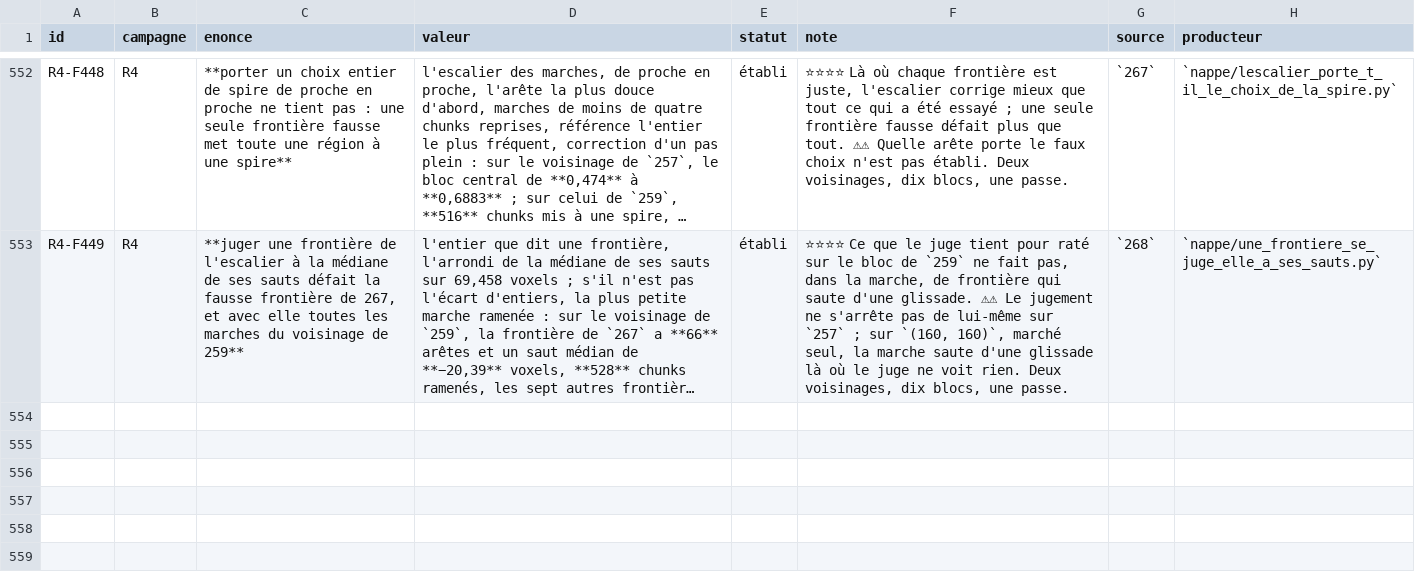
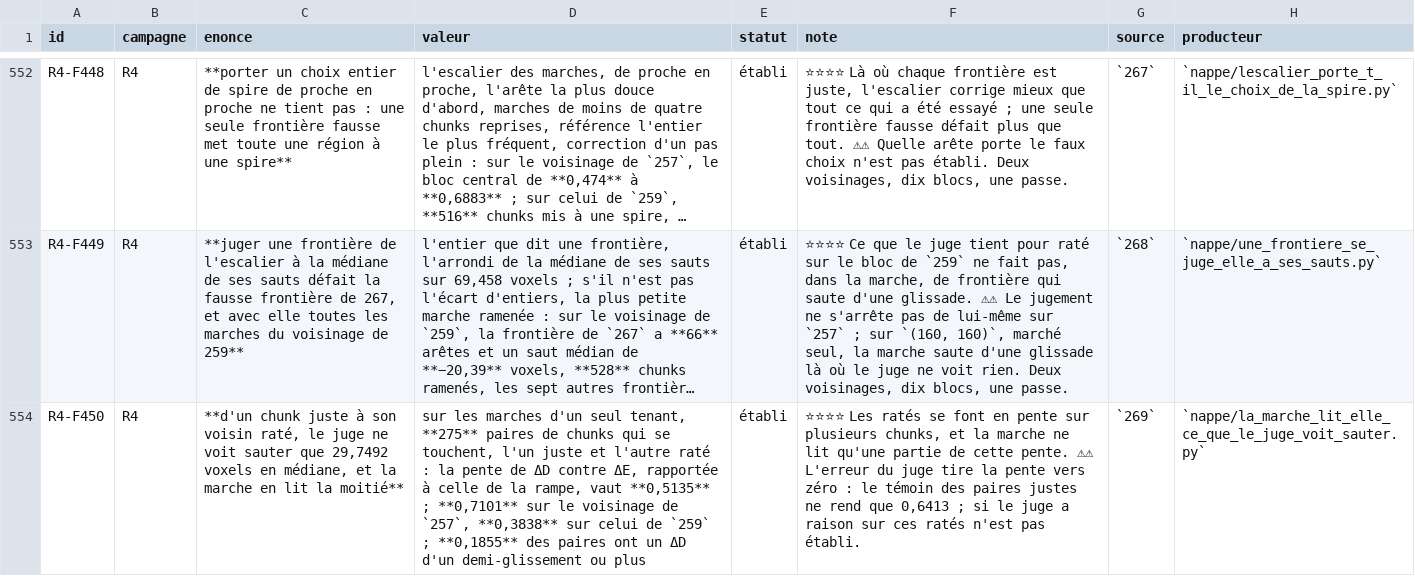
Before and after one commit to MasterLaplace/LplVesuvius, a TSV file: docs/rapports/REGISTRE_faits.tsv, drawn as a sheet; only a part is shown, gaps mark what is left out; long unchanged cells end in …; the diff names each change by its address in the sheet, - before the commit and + after, or states it on an @@ line.

Commit message:
feat(nappe): measure what the walk reads of a judged jump
Slice 269. For every pair of touching chunks where the judge holds one
right and the other wrong, oriented from the right one to the wrong
one: dE the difference of judged errors and dD that of the walk
difference. What the judge sees jump is the median of |dE|; what the
walk reads of it is the least-squares slope of dD against dE through
zero, over the 0.9636 slope of the ramp. The control is the pairs where
both chunks are right.

On the walks made in one piece, over 275 crossing pairs, the judge sees
only 29.7492 voxels jump in median, under half a sheet: the misses are
made gradually, over several chunks. The walk reads 0.5135 of it,
0.7101 on the 257 neighbourhood and 0.3838 on the 259 one; only 0.1855
of the crossing pairs have a dD of half a slip or more.

The judge's own error pulls the slope toward zero: the control reads
only 0.6413. Whether the judge is right on these misses is not
established.

Fact R4-F450. R4-P95 stays open.

```diff
--- a/docs/rapports/REGISTRE_faits.tsv
+++ b/docs/rapports/REGISTRE_faits.tsv
+row 554: R4-F450 | R4 | **d'un chunk juste à son voisin raté, le juge ne voit sauter que 29,7492 voxels en médiane, et la marche en lit la moitié** | sur les marches d'un seul tenant, **275** paires de chunks qui se touchent, l'un juste et l'autre raté : la pente de ΔD contre ΔE, rapportée à celle de la rampe, vaut **0,5135** ; **0,7101** sur le voisinage de `257`, **0,3838** sur celui de `259` ; **0,1855** des paires ont un ΔD d'un demi-glissement ou plus | établi | ⭐⭐⭐⭐ Les ratés se font en pente sur plusieurs chunks, et la marche ne lit qu'une partie de cette pente. ⚠⚠ L'erreur du juge tire la pente vers zéro : le témoin des paires justes ne rend que 0,6413 ; si le juge a raison sur ces ratés n'est pas établi. | `269` | `nappe/la_marche_lit_elle_ce_que_le_juge_voit_sauter.py`
```
Also changed, not shown: 9 other files.
